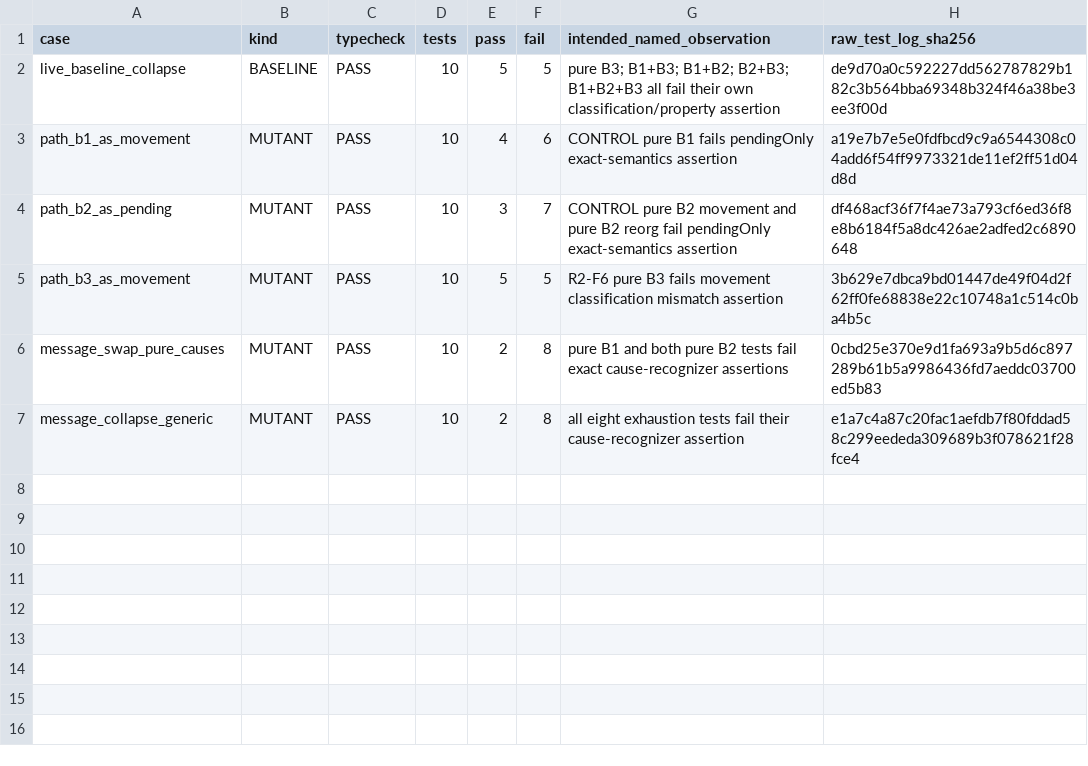
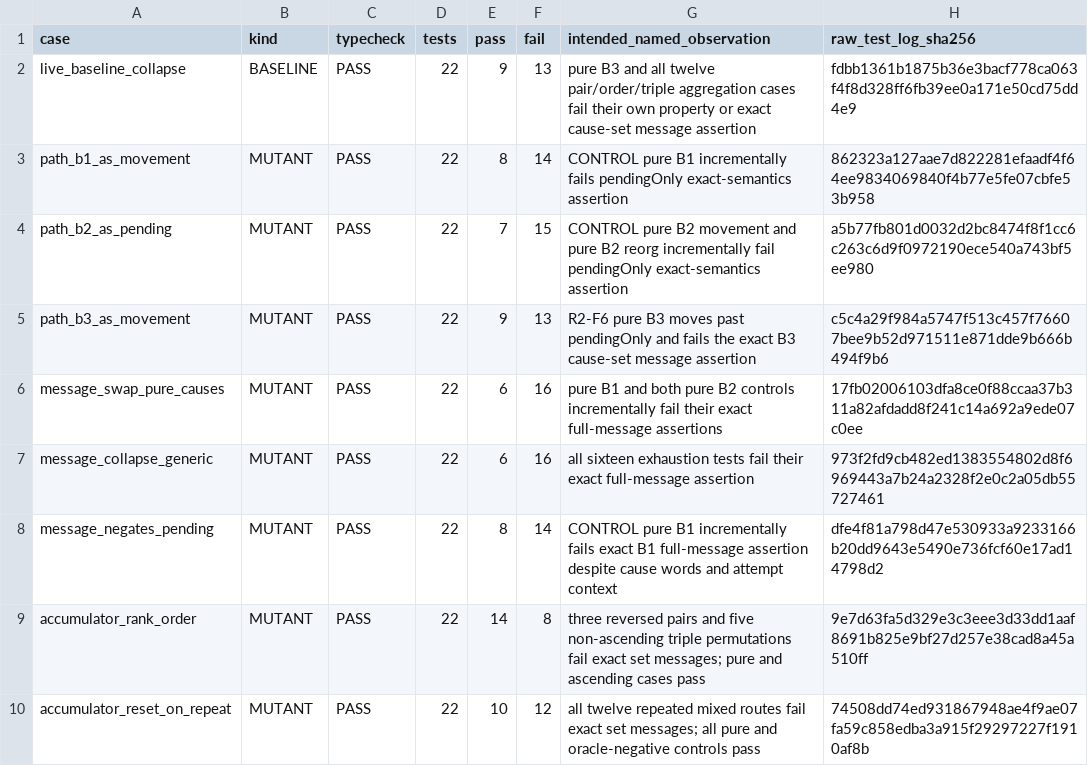
Before and after one commit to johnrfite1/sentinel, a TSV file: docs/review-2026-08-19-d057-targeted/batch-cards/C-SNAPSHOT-tests/mutation-matrix.tsv, drawn as a sheet.

Commit message:
C-SNAPSHOT: correct frozen classification instrument

```diff
--- a/docs/review-2026-08-19-d057-targeted/batch-cards/C-SNAPSHOT-tests/mutation-matrix.tsv
+++ b/docs/review-2026-08-19-d057-targeted/batch-cards/C-SNAPSHOT-tests/mutation-matrix.tsv
@@ -1,7 +1,10 @@
 case	kind	typecheck	tests	pass	fail	intended_named_observation	raw_test_log_sha256
-live_baseline_collapse	BASELINE	PASS	10	5	5	pure B3; B1+B3; B1+B2; B2+B3; B1+B2+B3 all fail their own classification/property assertion	de9d70a0c592227dd562787829b182c3b564bba69348b324f46a38be3ee3f00d
-path_b1_as_movement	MUTANT	PASS	10	4	6	CONTROL pure B1 fails pendingOnly exact-semantics assertion	a19e7b7e5e0fdfbcd9c9a6544308c04add6f54ff9973321de11ef2ff51d04d8d
-path_b2_as_pending	MUTANT	PASS	10	3	7	CONTROL pure B2 movement and pure B2 reorg fail pendingOnly exact-semantics assertion	df468acf36f7f4ae73a793cf6ed36f8e8b6184f5a8dc426ae2adfed2c6890648
-path_b3_as_movement	MUTANT	PASS	10	5	5	R2-F6 pure B3 fails movement classification mismatch assertion	3b629e7dbca9bd01447de49f04d2f62ff0fe68838e22c10748a1c514c0ba4b5c
-message_swap_pure_causes	MUTANT	PASS	10	2	8	pure B1 and both pure B2 tests fail exact cause-recognizer assertions	0cbd25e370e9d1fa693a9b5d6c897289b61b5a9986436fd7aeddc03700ed5b83
-message_collapse_generic	MUTANT	PASS	10	2	8	all eight exhaustion tests fail their cause-recognizer assertion	e1a7c4a87c20fac1aefdb7f80fddad58c299eededa309689b3f078621f28fce4
+live_baseline_collapse	BASELINE	PASS	22	9	13	pure B3 and all twelve pair/order/triple aggregation cases fail their own property or exact cause-set message assertion	fdbb1361b1875b36e3bacf778ca063f4f8d328ff6fb39ee0a171e50cd75dd4e9
+path_b1_as_movement	MUTANT	PASS	22	8	14	CONTROL pure B1 incrementally fails pendingOnly exact-semantics assertion	862323a127aae7d822281efaadf4f64ee9834069840f4b77e5fe07cbfe53b958
+path_b2_as_pending	MUTANT	PASS	22	7	15	CONTROL pure B2 movement and pure B2 reorg incrementally fail pendingOnly exact-semantics assertion	a5b77fb801d0032d2bc8474f8f1cc6c263c6d9f0972190ece540a743bf5ee980
+path_b3_as_movement	MUTANT	PASS	22	9	13	R2-F6 pure B3 moves past pendingOnly and fails the exact B3 cause-set message assertion	c5c4a29f984a5747f513c457f76607bee9b52d971511e871dde9b666b494f9b6
+message_swap_pure_causes	MUTANT	PASS	22	6	16	pure B1 and both pure B2 controls incrementally fail their exact full-message assertions	17fb02006103dfa8ce0f88ccaa37b311a82afdadd8f241c14a692a9ede07c0ee
+message_collapse_generic	MUTANT	PASS	22	6	16	all sixteen exhaustion tests fail their exact full-message assertion	973f2fd9cb482ed1383554802d8f6969443a7b24a2328f2e0c2a05db55727461
+message_negates_pending	MUTANT	PASS	22	8	14	CONTROL pure B1 incrementally fails exact B1 full-message assertion despite cause words and attempt context	dfe4f81a798d47e530933a9233166b20dd9643e5490e736fcf60e17ad14798d2
+accumulator_rank_order	MUTANT	PASS	22	14	8	three reversed pairs and five non-ascending triple permutations fail exact set messages; pure and ascending cases pass	9e7d63fa5d329e3c3eee3d33dd1aaf8691b825e9bf27d257e38cad8a45a510ff
+accumulator_reset_on_repeat	MUTANT	PASS	22	10	12	all twelve repeated mixed routes fail exact set messages; all pure and oracle-negative controls pass	74508dd74ed931867948ae4f9ae07fa59c858edba3a915f29297227f1910af8b
```
Also changed, not shown: 13 other files.
